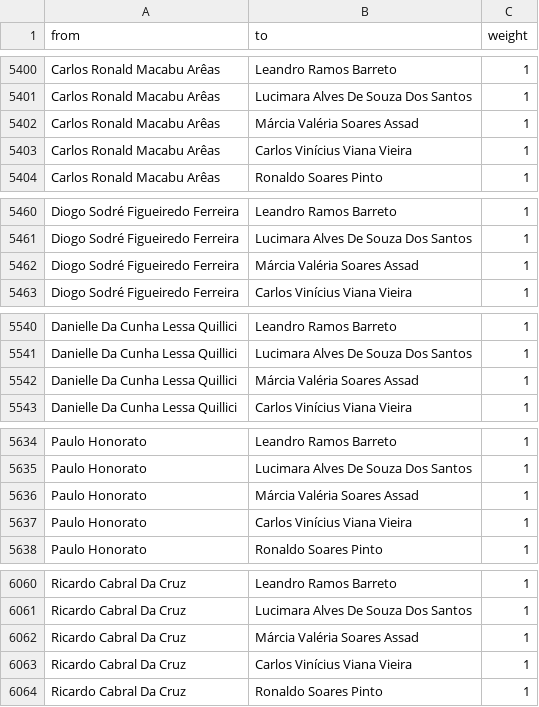
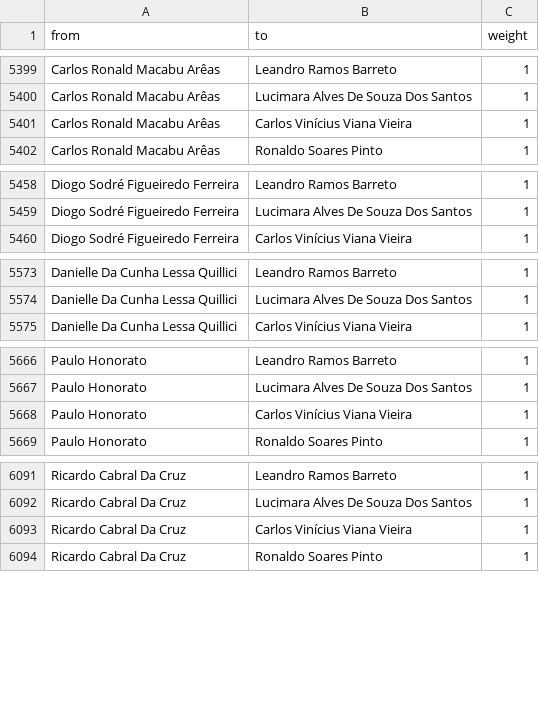
Before and after one commit to davidmaciel/artigoRAP, a CSV file: data-raw/sources/conselheirosXconselheiros.csv, drawn as a sheet; only a part is shown, gaps mark what is left out; the diff covers the shown part only.

```diff
--- a/data-raw/sources/conselheirosXconselheiros.csv
+++ b/data-raw/sources/conselheirosXconselheiros.csv
@@ -5401,3 +5400,2 @@ Carlos Ronald Macabu Arêas;Leandro Ramos Barreto;1
 Carlos Ronald Macabu Arêas;Lucimara Alves De Souza Dos Santos;1
-Carlos Ronald Macabu Arêas;Márcia Valéria Soares Assad;1
 Carlos Ronald Macabu Arêas;Carlos Vinícius Viana Vieira;1
@@ -5461,3 +5459,2 @@ Diogo Sodré Figueiredo Ferreira;Leandro Ramos Barreto;1
 Diogo Sodré Figueiredo Ferreira;Lucimara Alves De Souza Dos Santos;1
-Diogo Sodré Figueiredo Ferreira;Márcia Valéria Soares Assad;1
 Diogo Sodré Figueiredo Ferreira;Carlos Vinícius Viana Vieira;1
@@ -5541,3 +5574,2 @@ Danielle Da Cunha Lessa Quillici;Leandro Ramos Barreto;1
 Danielle Da Cunha Lessa Quillici;Lucimara Alves De Souza Dos Santos;1
-Danielle Da Cunha Lessa Quillici;Márcia Valéria Soares Assad;1
 Danielle Da Cunha Lessa Quillici;Carlos Vinícius Viana Vieira;1
@@ -5635,3 +5667,2 @@ Paulo Honorato;Leandro Ramos Barreto;1
 Paulo Honorato;Lucimara Alves De Souza Dos Santos;1
-Paulo Honorato;Márcia Valéria Soares Assad;1
 Paulo Honorato;Carlos Vinícius Viana Vieira;1
@@ -6061,3 +6092,2 @@ Ricardo Cabral Da Cruz;Leandro Ramos Barreto;1
 Ricardo Cabral Da Cruz;Lucimara Alves De Souza Dos Santos;1
-Ricardo Cabral Da Cruz;Márcia Valéria Soares Assad;1
 Ricardo Cabral Da Cruz;Carlos Vinícius Viana Vieira;1
```
Also changed, not shown: 14 added rows, 15 removed rows, 23 moved rows and 35 edited cells elsewhere in this file, data-raw/sources/conselheiros-SH.CSV, data-raw/sources/conselheiros.CSV, 8 other files.
